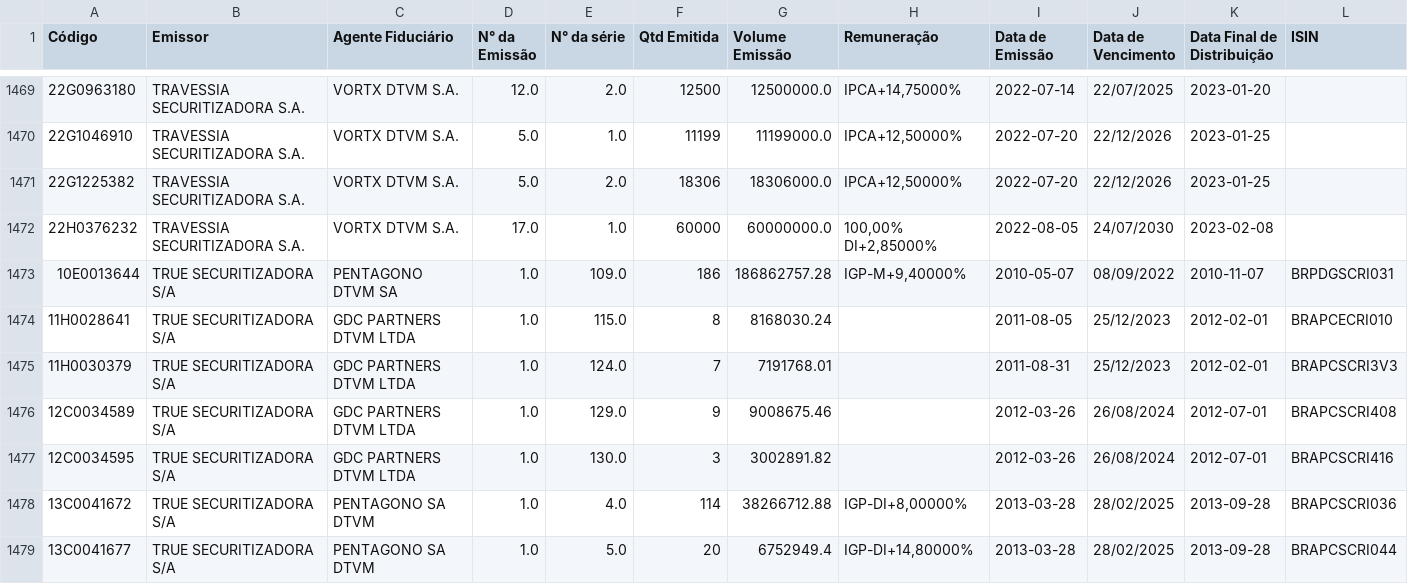
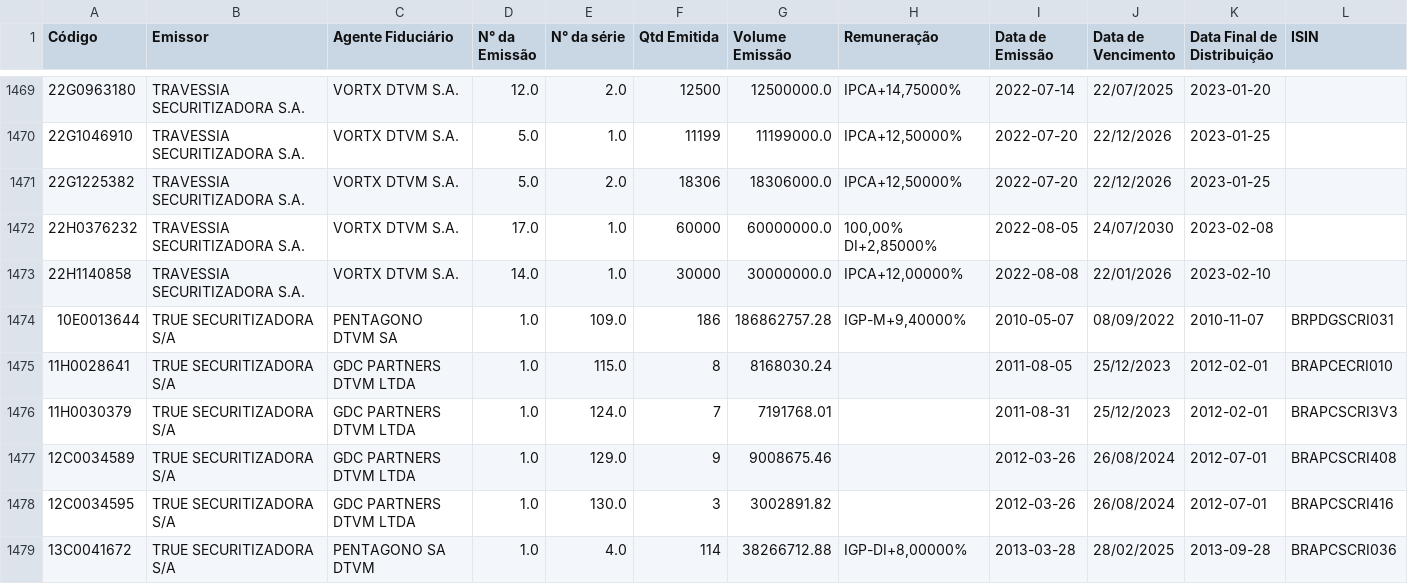
Before and after one commit to moderfla/scraper_cri_cetip, a CSV file: emissoes_cri.csv, drawn as a sheet; only a part is shown, gaps mark what is left out; the shorter side is filled out with more unchanged rows.

```diff
--- a/emissoes_cri.csv
+++ b/emissoes_cri.csv
@@ -1472,2 +1472,3 @@ Código,Emissor,Agente Fiduciário,N° da Emissão,N° da série,Qtd Emitida,Vol
 22H0376232,TRAVESSIA SECURITIZADORA S.A.,VORTX DTVM S.A.,17.0,1.0,60000,60000000.0,"100,00%  DI+2,85000%",2022-08-05,24/07/2030,2023-02-08,
+22H1140858,TRAVESSIA SECURITIZADORA S.A.,VORTX DTVM S.A.,14.0,1.0,30000,30000000.0,"IPCA+12,00000%",2022-08-08,22/01/2026,2023-02-10,
 10E0013644,TRUE  SECURITIZADORA S/A,PENTAGONO DTVM SA,1.0,109.0,186,186862757.28,"IGP-M+9,40000%",2010-05-07,08/09/2022,2010-11-07,BRPDGSCRI031
```
Also changed, not shown: 1 other file.
